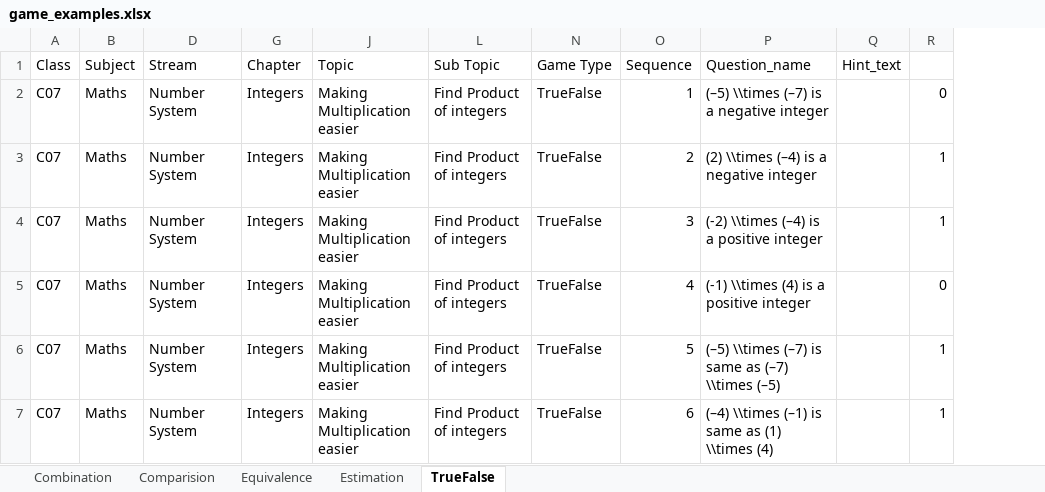
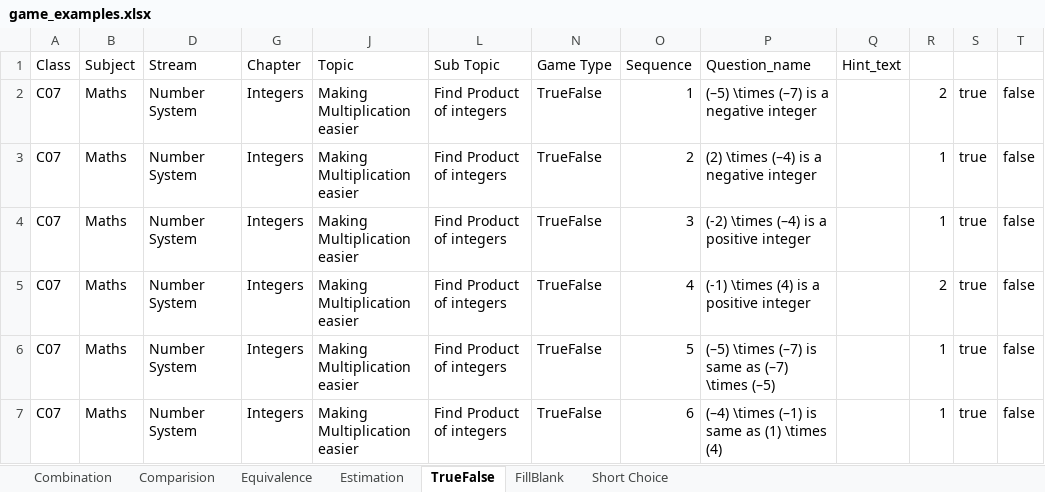
Before and after one commit to jklon/Hotel, an Excel workbook: scripts/game_examples.xlsx, sheet TrueFalse, drawn as a sheet; values as stored, in another font and other column widths than the file's, no borders; the diff names each change by its address in the sheet, - before the commit and + after, or states it on an @@ line.

```diff
--- a/scripts/game_examples.xlsx (sheet TrueFalse)
+++ b/scripts/game_examples.xlsx (sheet TrueFalse)
+sheet tab: FillBlank
+sheet tab: Short Choice
+column S, rows 2-7: all true
+column T, rows 2-7: all false
-P2 (Question_name): (–5) \\times (–7) is a negative integer
+P2 (Question_name): (–5) \times (–7) is a negative integer
-R2: 0
+R2: 2
-P3 (Question_name): (2) \\times (–4) is a negative integer
+P3 (Question_name): (2) \times (–4) is a negative integer
-P4 (Question_name): (-2) \\times (–4) is a positive integer
+P4 (Question_name): (-2) \times (–4) is a positive integer
-P5 (Question_name): (-1) \\times (4) is a positive integer
+P5 (Question_name): (-1) \times (4) is a positive integer
-R5: 0
+R5: 2
-P6 (Question_name): (–5) \\times (–7) is same as (–7) \\times (–5)
+P6 (Question_name): (–5) \times (–7) is same as (–7) \times (–5)
-P7 (Question_name): (–4) \\times (–1) is same as (1) \\times (4)
+P7 (Question_name): (–4) \times (–1) is same as (1) \times (4)
```
Also changed, not shown: sheet Equivalence, sheet Combination, sheet Estimation, 8 other files.
